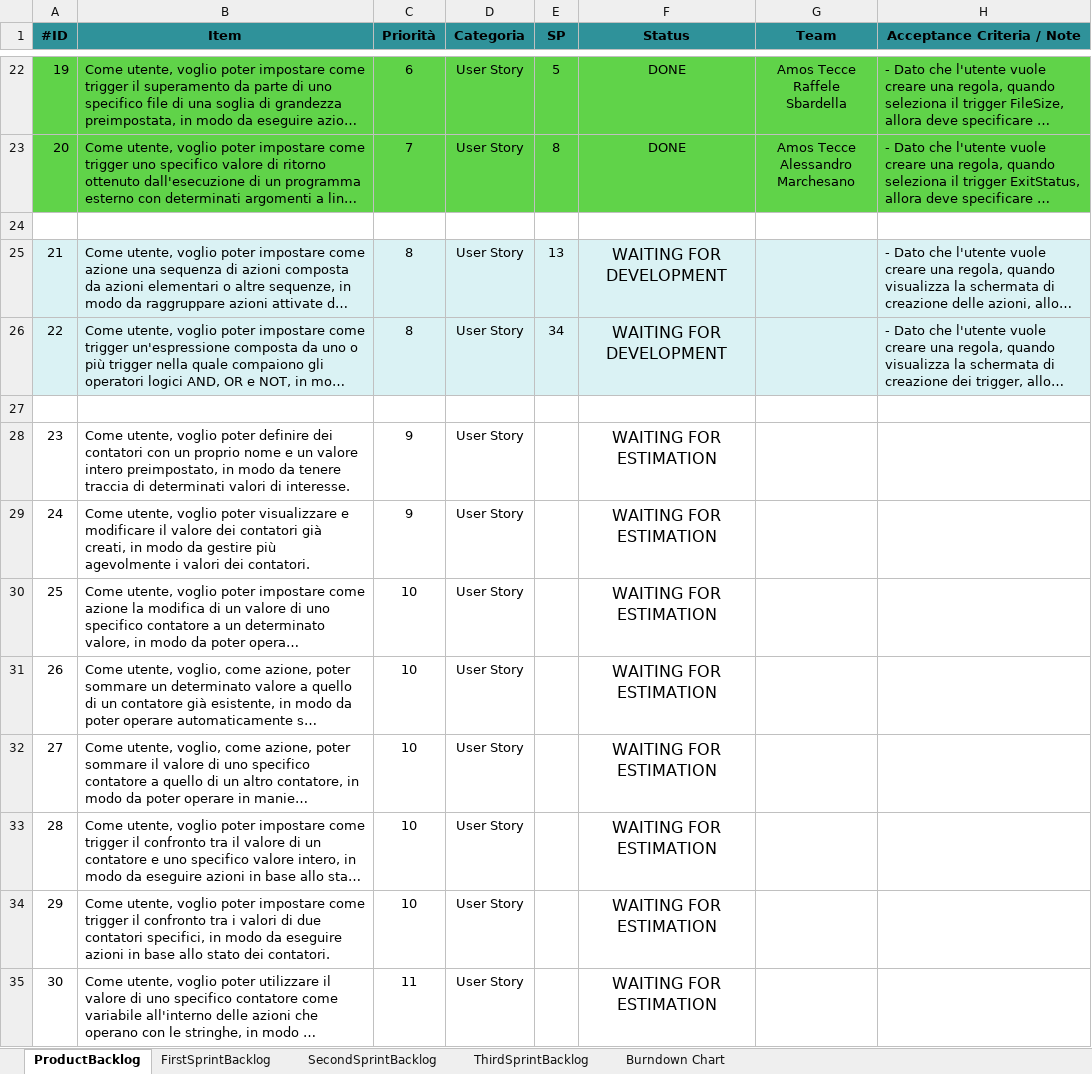
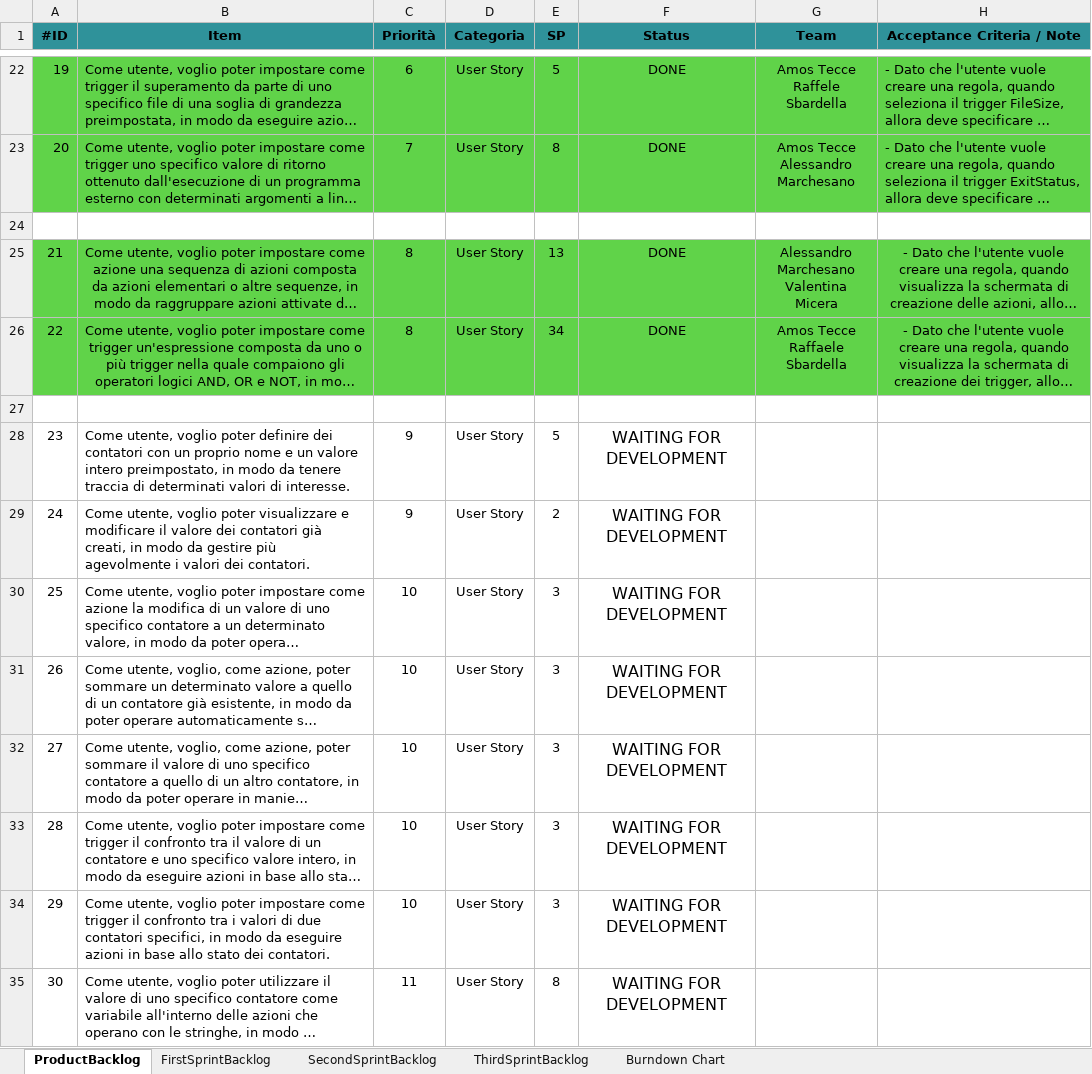
Before and after one commit to valemic01/ProgettoSEGruppo16-IZ, an Excel workbook: SprintPlanning.xlsx, sheet ProductBacklog, drawn as a sheet; only a part is shown, gaps mark what is left out; long unchanged cells end in …; values as stored, in another font and other column widths than the file's, no borders; ↵ is a line break in a cell; the diff names each change by its address in the sheet, - before the commit and + after, or states it on an @@ line.

```diff
--- a/SprintPlanning.xlsx (sheet ProductBacklog)
+++ b/SprintPlanning.xlsx (sheet ProductBacklog)
-A25:H26 fill: #DAF2F4
+A25:H26 fill: #60D349
-B25:B26 alignment: left
+B25:B26 alignment: center
-F25:F26 (Status): WAITING FOR DEVELOPMENT
+F25:F26 (Status): DONE
@@ F25:F26 text size: smaller @@
-G25 (Team): (empty)
+G25 (Team): Alessandro Marchesano ↵ Valentina Micera
-H25:H26 alignment: left
+H25:H26 alignment: center
-G26 (Team): (empty)
+G26 (Team): Amos Tecce ↵ Raffaele Sbardella
-E28 (SP): (empty)
+E28 (SP): 5
-F28:F35 (Status): WAITING FOR ESTIMATION
+F28:F35 (Status): WAITING FOR DEVELOPMENT
-E29 (SP): (empty)
+E29 (SP): 2
-E30:E34 (SP): (empty)
+E30:E34 (SP): 3
-E35 (SP): (empty)
+E35 (SP): 8
```
Also changed, not shown: sheet Burndown Chart, sheet ThirdSprintBacklog, sheet SecondSprintBacklog, sheet FirstSprintBacklog, charts or pictures, 2 other files.
